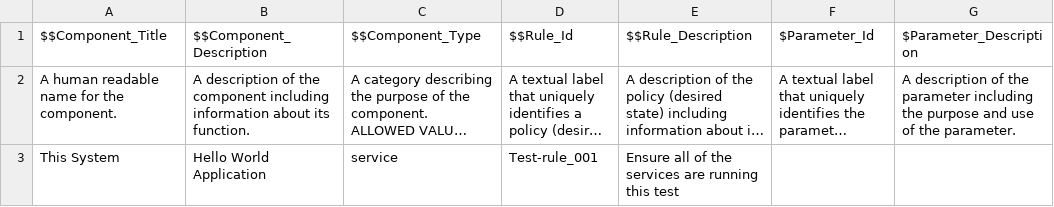
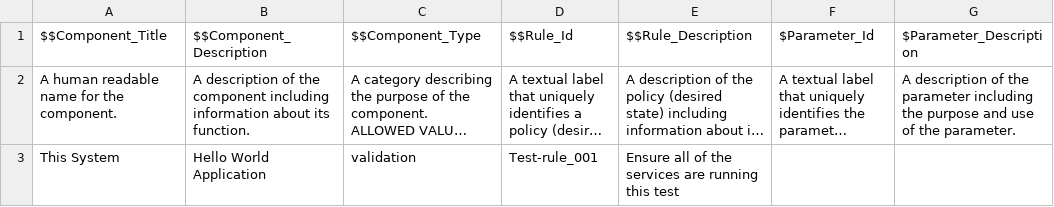
Before and after one commit to RedHatProductSecurity/trestle-demo, a CSV file: rules/hello-world-pvp.csv, drawn as a sheet; only a part is shown; long unchanged cells end in …; the diff names each change by its address in the sheet, - before the commit and + after, or states it on an @@ line.

Commit message:
fix: updates pvp compdef type to "validation"
Signed-off-by: Jennifer Power <barnabei.jennifer@gmail.com>

```diff
--- a/rules/hello-world-pvp.csv
+++ b/rules/hello-world-pvp.csv
-C3 ($$Component_Type): service
+C3 ($$Component_Type): validation
```
Also changed, not shown: 3 other files.
